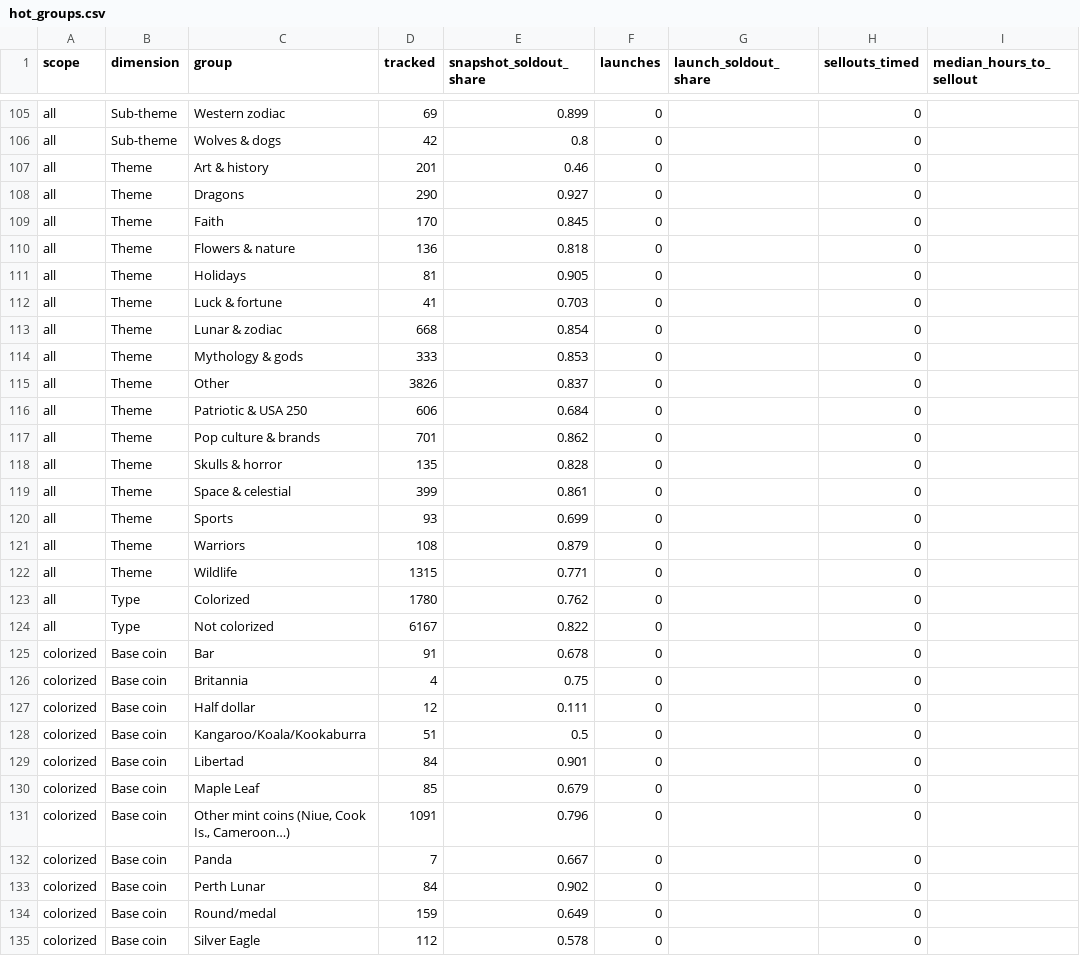
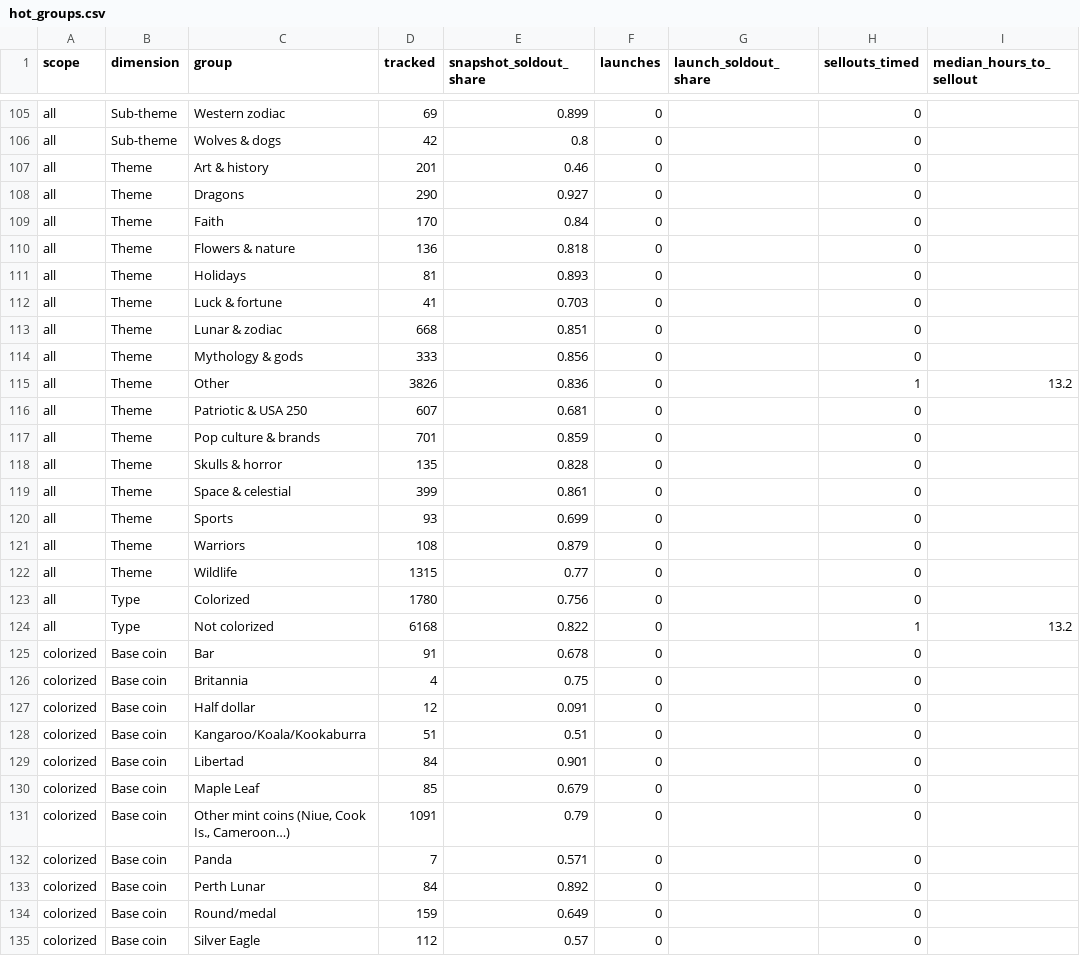
Before and after one commit to yazidTheThird/silver-market-heat-index, a CSV file: data/hot_groups.csv, drawn as a sheet; only a part is shown, gaps mark what is left out; the diff covers the shown part only; the diff names each change by its address in the sheet, - before the commit and + after, or states it on an @@ line.

```diff
--- a/data/hot_groups.csv
+++ b/data/hot_groups.csv
-E109 (snapshot_soldout_share): 0.845
+E109 (snapshot_soldout_share): 0.84
-E111 (snapshot_soldout_share): 0.905
+E111 (snapshot_soldout_share): 0.893
-E113 (snapshot_soldout_share): 0.854
+E113 (snapshot_soldout_share): 0.851
-E114 (snapshot_soldout_share): 0.853
+E114 (snapshot_soldout_share): 0.856
-E115 (snapshot_soldout_share): 0.837
+E115 (snapshot_soldout_share): 0.836
-H115 (sellouts_timed): 0
+H115 (sellouts_timed): 1
-I115 (median_hours_to_sellout): (empty)
+I115 (median_hours_to_sellout): 13.2
-D116 (tracked): 606
+D116 (tracked): 607
-E116 (snapshot_soldout_share): 0.684
+E116 (snapshot_soldout_share): 0.681
-E117 (snapshot_soldout_share): 0.862
+E117 (snapshot_soldout_share): 0.859
-E122 (snapshot_soldout_share): 0.771
+E122 (snapshot_soldout_share): 0.77
-E123 (snapshot_soldout_share): 0.762
+E123 (snapshot_soldout_share): 0.756
-D124 (tracked): 6167
+D124 (tracked): 6168
-H124 (sellouts_timed): 0
+H124 (sellouts_timed): 1
-I124 (median_hours_to_sellout): (empty)
+I124 (median_hours_to_sellout): 13.2
-E127 (snapshot_soldout_share): 0.111
+E127 (snapshot_soldout_share): 0.091
-E128 (snapshot_soldout_share): 0.5
+E128 (snapshot_soldout_share): 0.51
-E131 (snapshot_soldout_share): 0.796
+E131 (snapshot_soldout_share): 0.79
-E132 (snapshot_soldout_share): 0.667
+E132 (snapshot_soldout_share): 0.571
-E133 (snapshot_soldout_share): 0.902
+E133 (snapshot_soldout_share): 0.892
-E135 (snapshot_soldout_share): 0.578
+E135 (snapshot_soldout_share): 0.57
```
Also changed, not shown: 104 edited cells elsewhere in this file, data/collection_health.csv, 4 other files.
